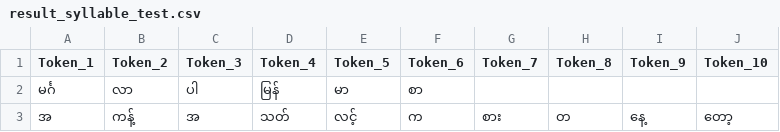
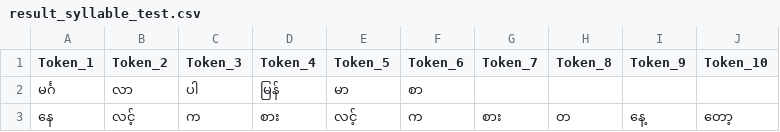
Before and after one commit to Myanmar-Data-Tech/mmdt-tokenizer, a CSV file: src/mmdt_tokenizer/result/result_syllable_test.csv, drawn as a sheet.

```diff
--- a/src/mmdt_tokenizer/result/result_syllable_test.csv
+++ b/src/mmdt_tokenizer/result/result_syllable_test.csv
@@ -2,2 +2,2 @@
 မင်္ဂ,လာ,ပါ,မြန်,မာ,စာ,,,,
-အ,ကန့်,အ,သတ်,လင့်,က,စား,တ,နေ့,တော့
+နေ,လင့်,က,စား,လင့်,က,စား,တ,နေ့,တော့
```
Also changed, not shown: src/mmdt_tokenizer/result/result_word_test.csv, 12 other files.
